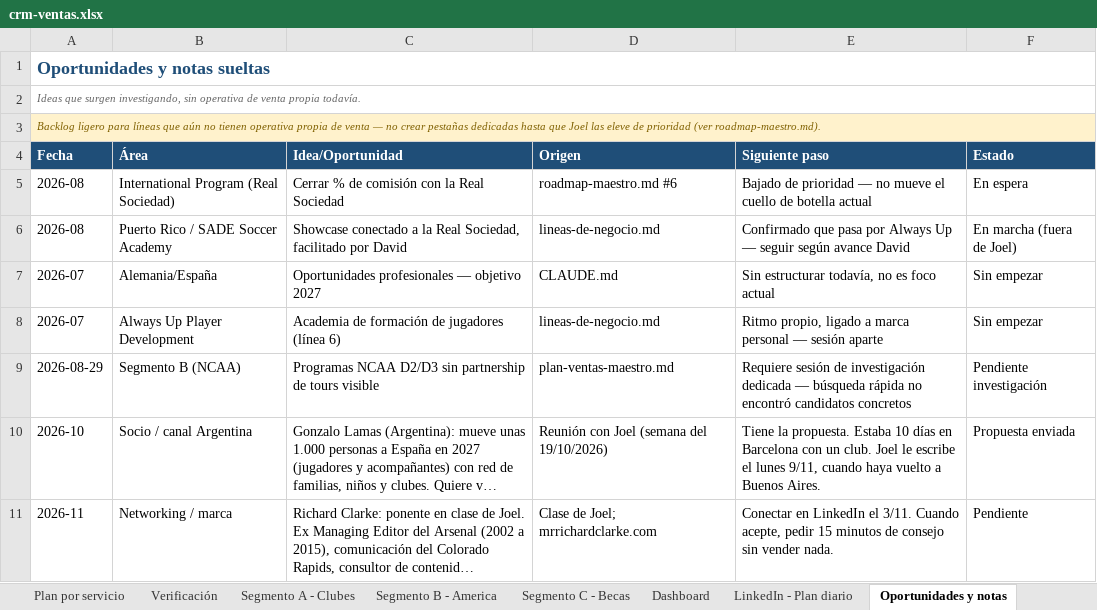
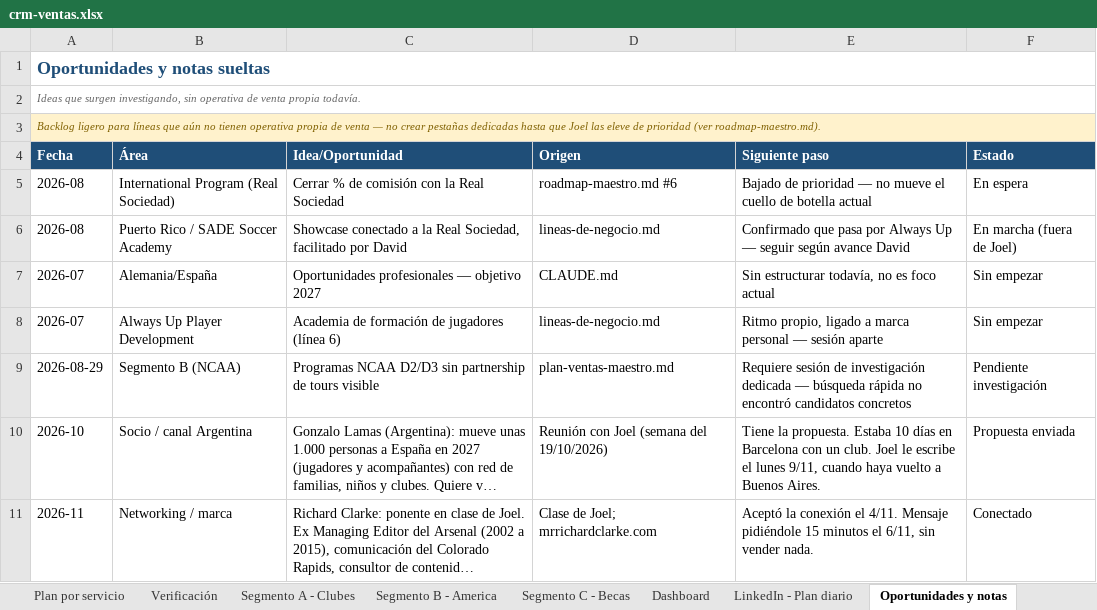
Before and after one commit to Joelmv10/always-up-os, an Excel workbook: 01-clients/crm-ventas.xlsx, sheet Oportunidades y notas, drawn as a sheet; long unchanged cells end in …; values as stored, in another font and other column widths than the file's, no borders; the diff names each change by its address in the sheet, - before the commit and + after, or states it on an @@ line.

```diff
--- a/01-clients/crm-ventas.xlsx (sheet Oportunidades y notas)
+++ b/01-clients/crm-ventas.xlsx (sheet Oportunidades y notas)
-E11 (Siguiente paso): Conectar en LinkedIn el 3/11. Cuando acepte, pedir 15 minutos de consejo sin vender…
+E11 (Siguiente paso): Aceptó la conexión el 4/11. Mensaje pidiéndole 15 minutos el 6/11, sin vender…
-F11 (Estado): Pendiente
+F11 (Estado): Conectado
```
Also changed, not shown: sheet Textos para copiar, sheet Calendario diario, sheet Segmento A - Clubes, sheet LinkedIn - Conexiones, sheet Segmento B - America, sheet Verificación, 1 more sheet, 3 other files.
